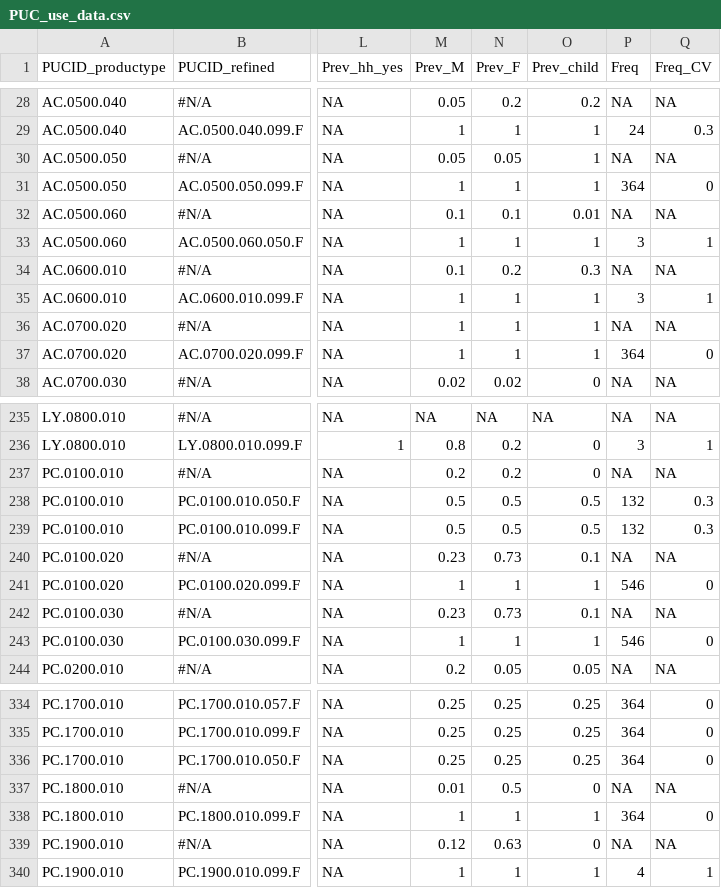
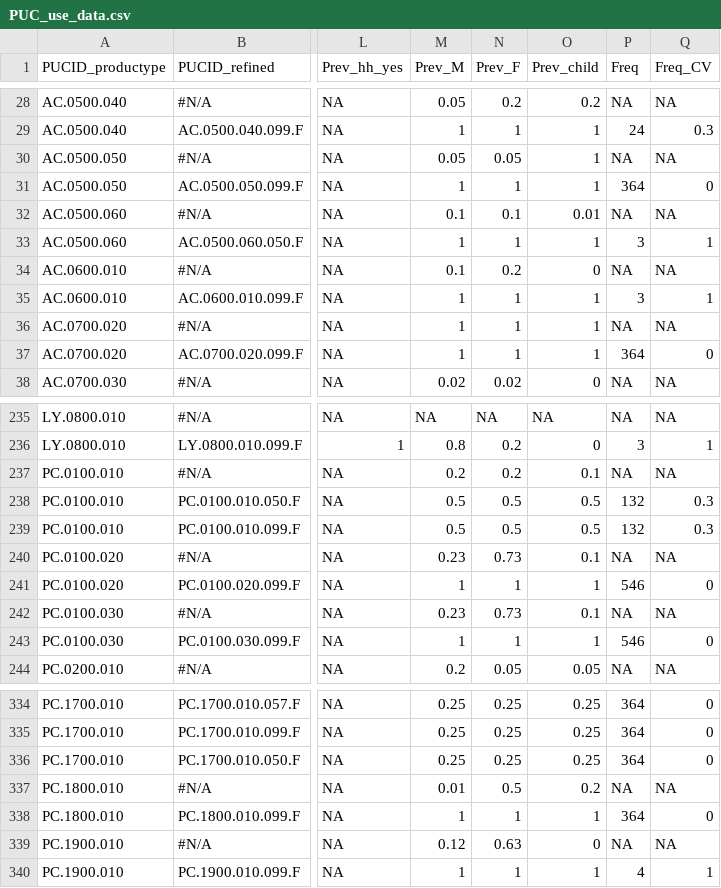
Before and after one commit to HumanExposure/ProductUseScheduler, a CSV file: INPUTS/PUC_use_data.csv, drawn as a sheet; only a part is shown, gaps mark what is left out; the diff covers the shown part only; the diff names each change by its address in the sheet, - before the commit and + after, or states it on an @@ line.

Commit message:
Code update: missing house bug fixed, runs are reproducible in parallel and non-parallel model, code is now more memory efficient Input files updates: o	child specific, baby wipes – household prevalence of only 15% 	Increased to 0.6 o	child specific, diaper cream – household prevalence of only 1% 	Increased to 0.6 o	hair coloring, hair color toner NOC – Frequency of 300/364 days a year o	hair coloring, hair color developer NOC – Frequency of 300/364 days a year o	hair coloring, hair color activator NOC – Frequency of 300/364 days a year 	M = 0.12, F = 0.63, Ch = 0 o	Dry shampoo – Male, Female, and Child use prevalence at 100% 	Updated to M = 0.05, F = 0.4, Ch = 0 o	Children’s prevalence (defined as children aged 12 or younger) values are sometimes misleading on the PUC_use_data input file: these should be revisited. These are sometimes filtered out based on the ENT values (for example, gun cleaner is excluded for all children by the ENT), but when comparing output to input, some peculiarities come to the surface. Some examples: 	Hair coloring – child prevalence = 1 •	Updated to 0 	Ethnic hair care – child prevalence = 1 •	Updated to 0.2 	Glitter – child prevalence = 0 •	Body glitter, updated to 0.2 	Acne spot treatment – child prevalence = 0 •	For reference, Acne face scrub or face wash treatment – child prevalence = 0.1 •	Updated all to match at 0.1 	Lip gloss/liner/color – child prevalence = 0.6 •	For reference, most other make up items have a child prevalence of 0 •	Lowered this to 0.1 	Gun cleaner – child prevalence = 0.3 •	Lowered to 0

```diff
--- a/INPUTS/PUC_use_data.csv
+++ b/INPUTS/PUC_use_data.csv
-O34 (Prev_child): 0.3
+O34 (Prev_child): 0
-O237 (Prev_child): 0
+O237 (Prev_child): 0.1
-O337 (Prev_child): 0
+O337 (Prev_child): 0.2
```
Also changed, not shown: 20 edited cells elsewhere in this file, 1 other file.
